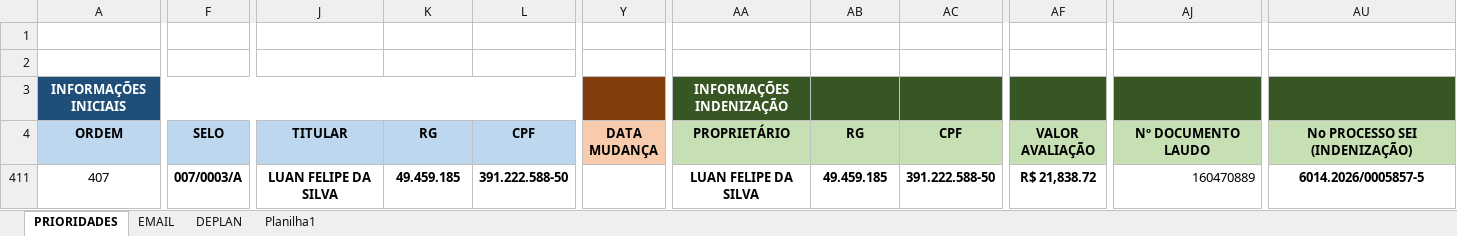
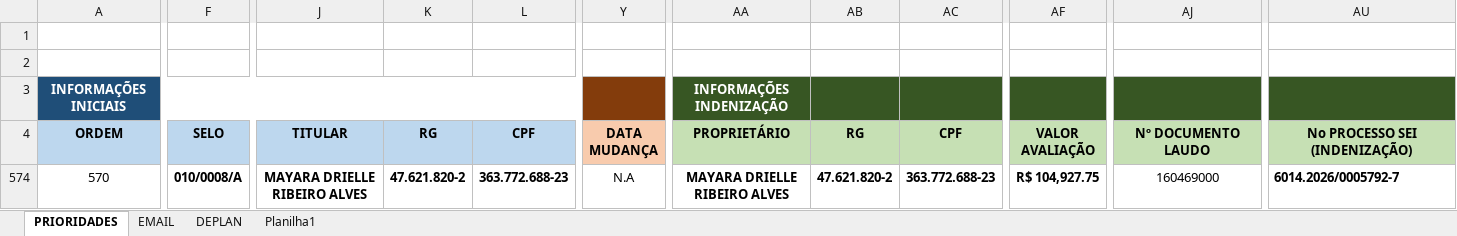
Before and after one commit to secretariahabitacao/painel-cts-habitacao, an Excel workbook: ind-pantanal.xlsx, sheet PRIORIDADES, drawn as a sheet; only a part is shown, gaps mark what is left out; values as stored, in another font and other column widths than the file's, no borders; conditional formats not drawn; addresses are those after the commit; the diff covers the shown part only; the diff names each change by its address in the sheet, - before the commit and + after, or states it on an @@ line.

Commit message:
Sync: ind-pantanal.xlsx - 10/09/2026 12:04

```diff
--- a/ind-pantanal.xlsx (sheet PRIORIDADES)
+++ b/ind-pantanal.xlsx (sheet PRIORIDADES)
-A574 (ORDEM): 407
+A574 (ORDEM): 570
-F574 (SELO): 007/0003/A
+F574 (SELO): 010/0008/A
-J574 (TITULAR): LUAN FELIPE DA SILVA
+J574 (TITULAR): MAYARA DRIELLE RIBEIRO ALVES
-K574 (RG): 49.459.185
+K574 (RG): 47.621.820-2
-L574 (CPF): 391.222.588-50
+L574 (CPF): 363.772.688-23
-Y574 (DATA MUDANÇA): (empty)
+Y574 (DATA MUDANÇA): N.A
-AA574 (PROPRIETÁRIO): LUAN FELIPE DA SILVA
+AA574 (PROPRIETÁRIO): MAYARA DRIELLE RIBEIRO ALVES
-AB574 (RG): 49.459.185
+AB574 (RG): 47.621.820-2
-AC574 (CPF): 391.222.588-50
+AC574 (CPF): 363.772.688-23
-AF574 (VALOR AVALIAÇÃO): R$ 21,838.72
+AF574 (VALOR AVALIAÇÃO): R$ 104,927.75
-AJ574 (Nº DOCUMENTO LAUDO): 160470889
+AJ574 (Nº DOCUMENTO LAUDO): 160469000
-AJ574 alignment: right
+AJ574 alignment: center
-AU574 (No PROCESSO SEI (INDENIZAÇÃO)): 6014.2026/0005857-5
+AU574 (No PROCESSO SEI (INDENIZAÇÃO)): 6014.2026/0005792-7
-AU574 alignment: center
+AU574 alignment: left
```
Also changed, not shown: 7 edited cells and cell formats elsewhere in this sheet, formulas that keep their value, hidden cells.
